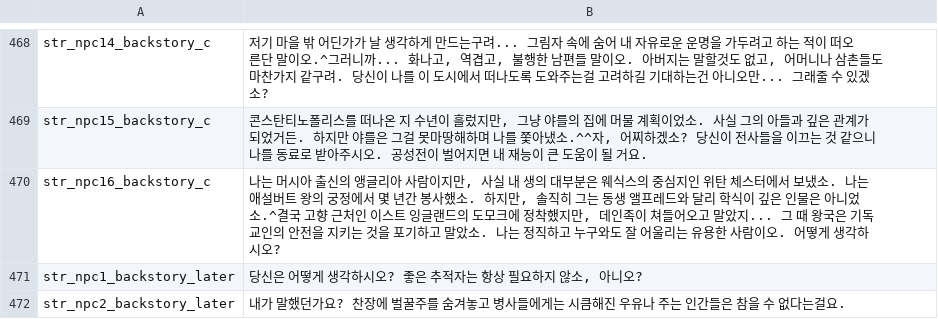
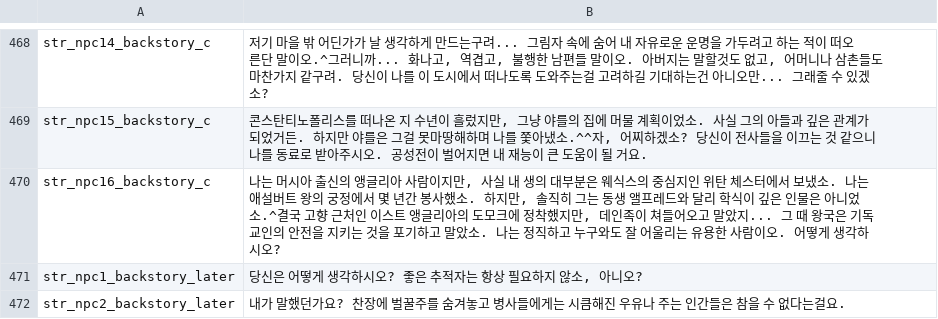
Before and after one commit to 21garam/MB_VikingConquest_R_Korean, a CSV file: languages/en/game_strings.csv, drawn as a sheet; only a part is shown, gaps mark what is left out.

Commit message:
한글패치: 이스트 앵글리아·앵글로색슨 표기 통일
- game_strings: str_npc16_backstory_c 이스트 잉글랜드의 도모크 → 이스트 앵글리아의 도모크 (East Engle=왕국)
- hints: hint_1 앵글로 색슨 → 앵글로색슨 (띄어쓰기 통일)
- item_kinds: 앵글로 색슨 → 앵글로색슨 14건 (구식/정예병/귀족 투구)

```diff
--- a/languages/en/game_strings.csv
+++ b/languages/en/game_strings.csv
@@ -469,3 +469,3 @@ str_npc14_backstory_c|저기 마을 밖 어딘가가 날 생각하게 만드는
 str_npc15_backstory_c|콘스탄티노폴리스를 떠나온 지 수년이 흘렀지만, 그냥 야를의 집에 머물 계획이었소. 사실 그의 아들과 깊은 관계가 되었거든. 하지만 야를은 그걸 못마땅해하며 나를 쫓아냈소.^^자, 어찌하겠소? 당신이 전사들을 이끄는 것 같으니 나를 동료로 받아주시오. 공성전이 벌어지면 내 재능이 큰 도움이 될 거요.
-str_npc16_backstory_c|나는 머시아 출신의 앵글리아 사람이지만, 사실 내 생의 대부분은 웨식스의 중심지인 위탄 체스터에서 보냈소. 나는 애설버트 왕의 궁정에서 몇 년간 봉사했소. 하지만, 솔직히 그는 동생 앨프레드와 달리 학식이 깊은 인물은 아니었소.^결국 고향 근처인 이스트 잉글랜드의 도모크에 정착했지만, 데인족이 쳐들어오고 말았지... 그 때 왕국은 기독교인의 안전을 지키는 것을 포기하고 말았소. 나는 정직하고 누구와도 잘 어울리는 유용한 사람이오. 어떻게 생각하시오?
+str_npc16_backstory_c|나는 머시아 출신의 앵글리아 사람이지만, 사실 내 생의 대부분은 웨식스의 중심지인 위탄 체스터에서 보냈소. 나는 애설버트 왕의 궁정에서 몇 년간 봉사했소. 하지만, 솔직히 그는 동생 앨프레드와 달리 학식이 깊은 인물은 아니었소.^결국 고향 근처인 이스트 앵글리아의 도모크에 정착했지만, 데인족이 쳐들어오고 말았지... 그 때 왕국은 기독교인의 안전을 지키는 것을 포기하고 말았소. 나는 정직하고 누구와도 잘 어울리는 유용한 사람이오. 어떻게 생각하시오?
 str_npc1_backstory_later|당신은 어떻게 생각하시오? 좋은 추적자는 항상 필요하지 않소, 아니오?
```
Also changed, not shown: languages/en/hints.csv, languages/en/item_kinds.csv.
